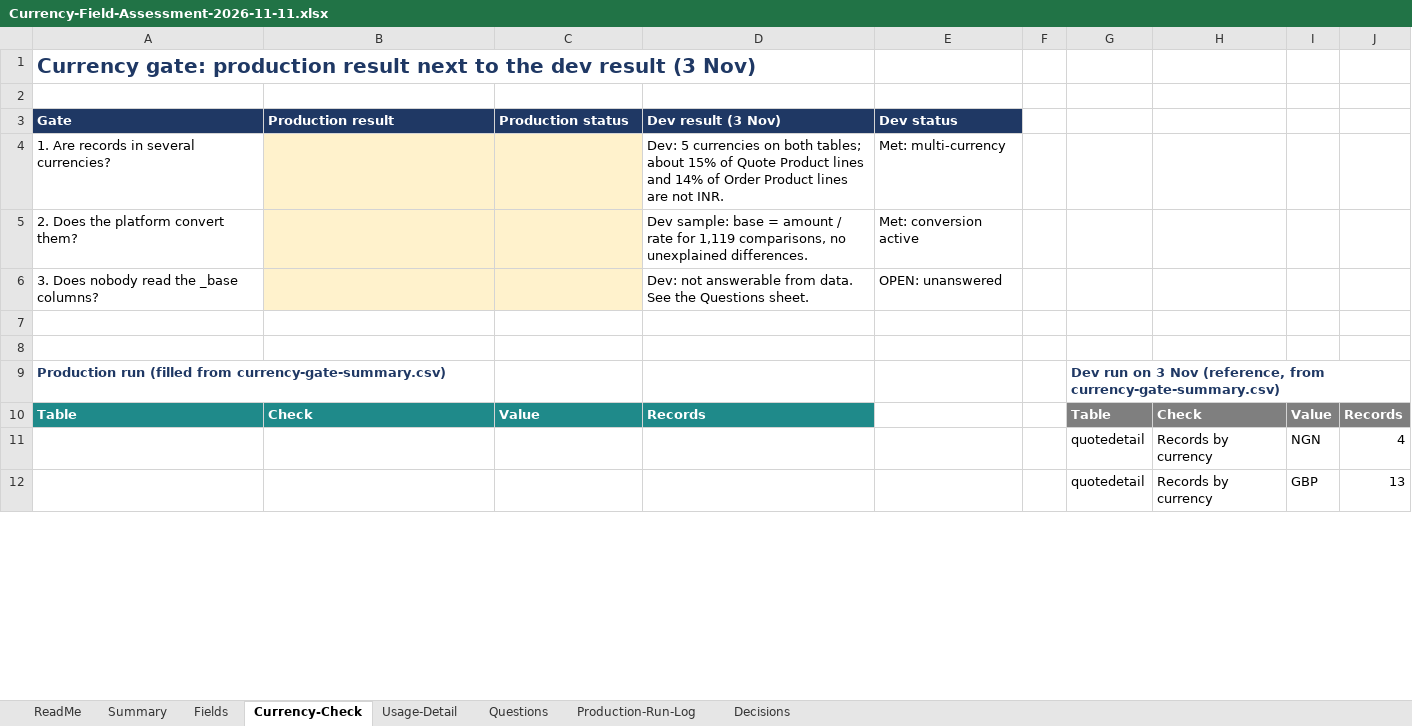
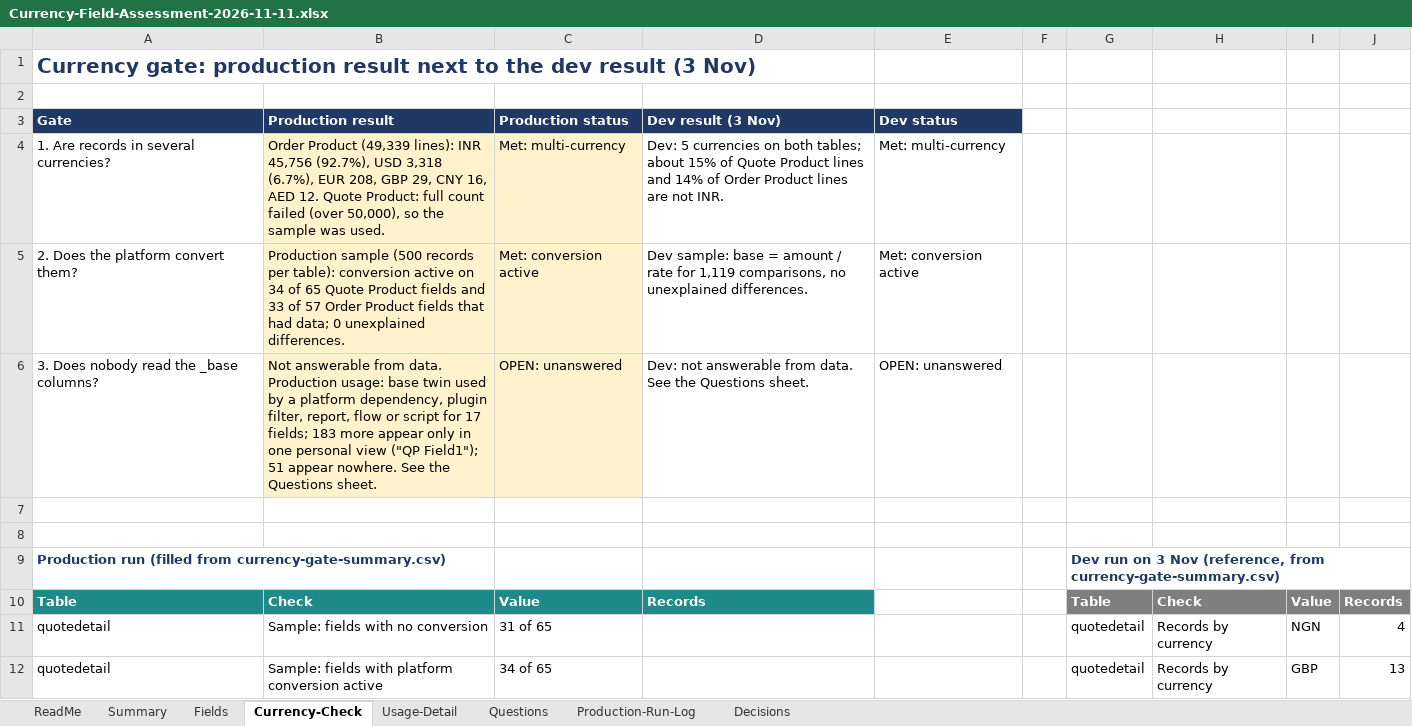
Before and after one commit to sagnik2506/deepaknitrate-d365-crm, an Excel workbook: analysis/columns-and-money/Currency-Field-Assessment-2026-11-11.xlsx, sheet Currency-Check, drawn as a sheet; only a part is shown; values as stored, in another font and other column widths than the file's, no borders; the diff covers the shown part only; the diff names each change by its address in the sheet, - before the commit and + after, or states it on an @@ line.

```diff
--- a/analysis/columns-and-money/Currency-Field-Assessment-2026-11-11.xlsx (sheet Currency-Check)
+++ b/analysis/columns-and-money/Currency-Field-Assessment-2026-11-11.xlsx (sheet Currency-Check)
-B4 (Production result): (empty)
+B4 (Production result): Order Product (49,339 lines): INR 45,756 (92.7%), USD 3,318 (6.7%), EUR 208, GBP 29, CNY 16, AED 12. Quote Product: full count failed (over 50,000), so the sample was used.
-C4 (Production status): (empty)
+C4 (Production status): Met: multi-currency
-B5 (Production result): (empty)
+B5 (Production result): Production sample (500 records per table): conversion active on 34 of 65 Quote Product fields and 33 of 57 Order Product fields that had data; 0 unexplained differences.
-C5 (Production status): (empty)
+C5 (Production status): Met: conversion active
-B6 (Production result): (empty)
+B6 (Production result): Not answerable from data. Production usage: base twin used by a platform dependency, plugin filter, report, flow or script for 17 fields; 183 more appear only in one personal view ("QP Field1"); 51 appear nowhere. See the Questions sheet.
-C6 (Production status): (empty)
+C6 (Production status): OPEN: unanswered
-A11:A12 (Gate): (empty)
+A11:A12 (Gate): quotedetail
-B11 (Production result): (empty)
+B11 (Production result): Sample: fields with no conversion
-C11 (Production status): (empty)
+C11 (Production status): 31 of 65
-B12 (Production result): (empty)
+B12 (Production result): Sample: fields with platform conversion active
-C12 (Production status): (empty)
+C12 (Production status): 34 of 65
```
Also changed, not shown: 4 added rows, 4 removed rows and 44 edited cells elsewhere in this sheet, sheet Usage-Detail, sheet Fields, sheet Production-Run-Log, sheet Summary, sheet ReadMe, formulas that keep their value, 1 other file.
